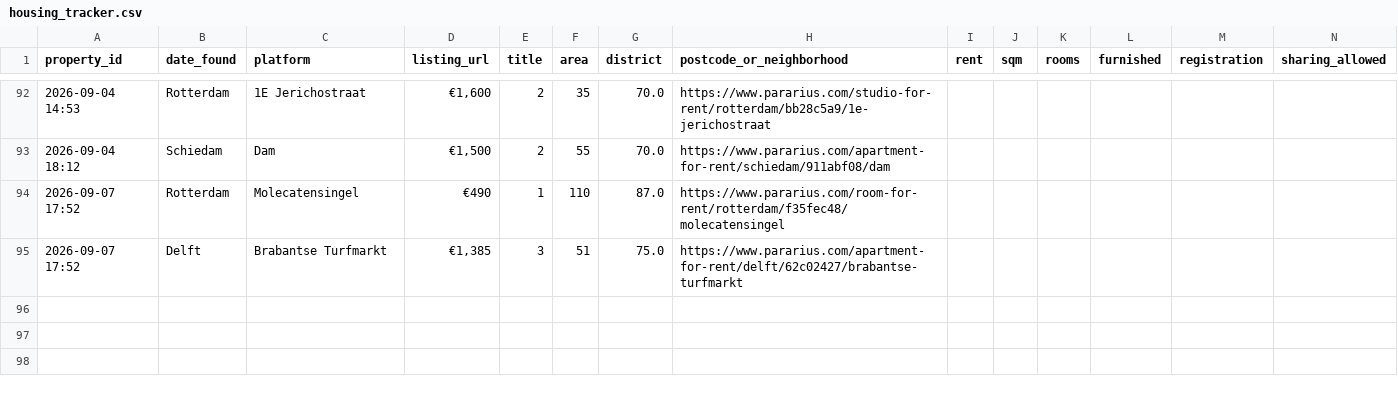
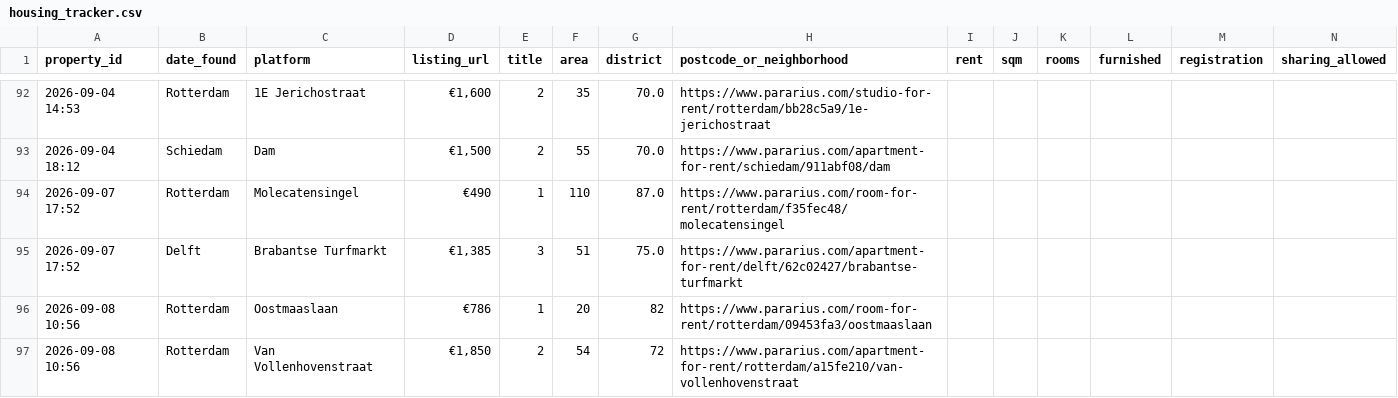
Before and after one commit to 20063791-png/rotterdam-housing-agent, a CSV file: 05_Python/Database/housing_tracker.csv, drawn as a sheet; only a part is shown, gaps mark what is left out; rows hold the shown columns only; the diff names each change by its address in the sheet, - before the commit and + after, or states it on an @@ line.

```diff
--- a/05_Python/Database/housing_tracker.csv
+++ b/05_Python/Database/housing_tracker.csv
+row 96: 2026-09-08 10:56 | Rotterdam | Oostmaaslaan | €786 | 1 | 20 | 82 | https://www.pararius.com/room-for-rent/rotterdam/09453fa3/oostmaaslaan
+row 97: 2026-09-08 10:56 | Rotterdam | Van Vollenhovenstraat | €1,850 | 2 | 54 | 72 | https://www.pararius.com/apartment-for-rent/rotterdam/a15fe210/van-vollenhovenstraat
```
Also changed, not shown: 1 other file.
